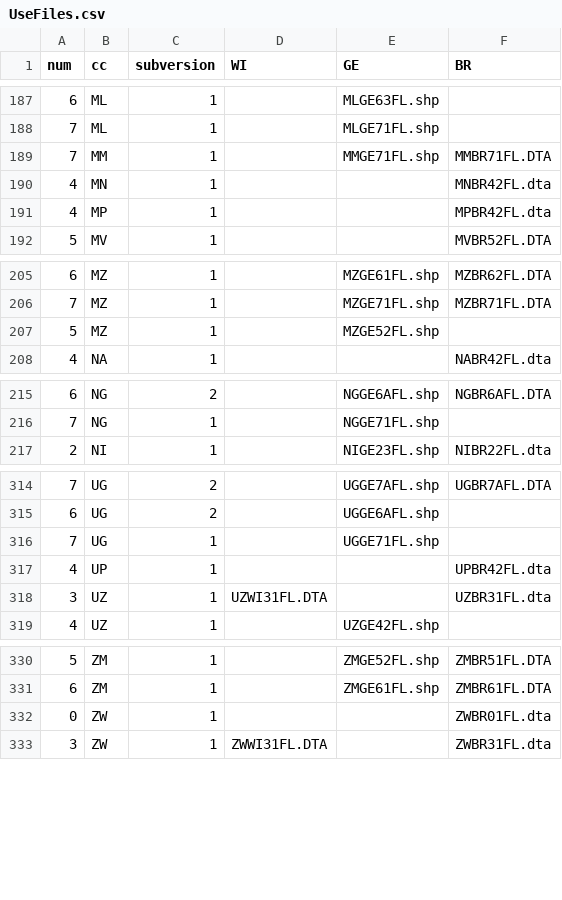
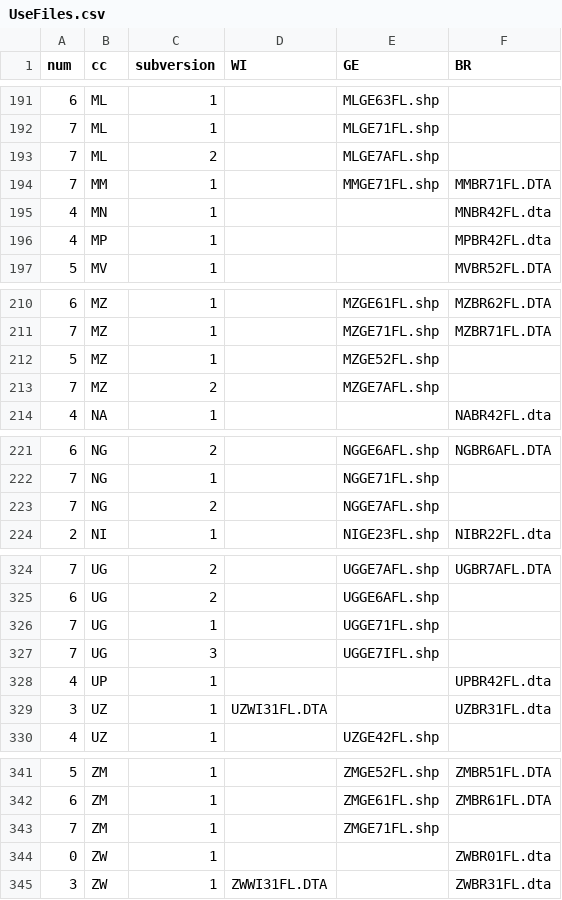
Before and after one commit to mcooper/mortality, a CSV file: scope/UseFiles.csv, drawn as a sheet; only a part is shown, gaps mark what is left out; the diff covers the shown part only; the diff names each change by its address in the sheet, - before the commit and + after, or states it on an @@ line.

```diff
--- a/scope/UseFiles.csv
+++ b/scope/UseFiles.csv
+row 193: 7 | ML | 2 |  | MLGE7AFL.shp
+row 213: 7 | MZ | 2 |  | MZGE7AFL.shp
+row 223: 7 | NG | 2 |  | NGGE7AFL.shp
+row 327: 7 | UG | 3 |  | UGGE7IFL.shp
+row 343: 7 | ZM | 1 |  | ZMGE71FL.shp
```
Also changed, not shown: 7 added rows elsewhere in this file, 2 other files.
